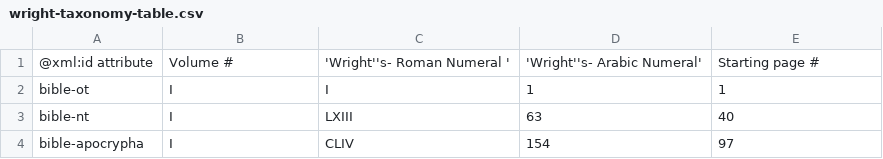
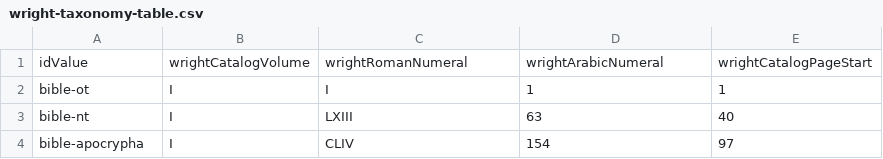
Before and after one commit to srophe/wright-catalogue, a CSV file: resources/wright-taxonomy-table.csv, drawn as a sheet; only a part is shown; removed rows and columns are numbered as before the commit, all else as after; the diff names each change by its address in the sheet, - before the commit and + after, or states it on an @@ line.

```diff
--- a/resources/wright-taxonomy-table.csv
+++ b/resources/wright-taxonomy-table.csv
-row 1: @xml:id attribute | Volume # | 'Wright''s- Roman Numeral ' | 'Wright''s- Arabic Numeral' | Starting page #
+row 1: idValue | wrightCatalogVolume | wrightRomanNumeral | wrightArabicNumeral | wrightCatalogPageStart
```
Also changed, not shown: resources/wright-decoder-simple.csv.
